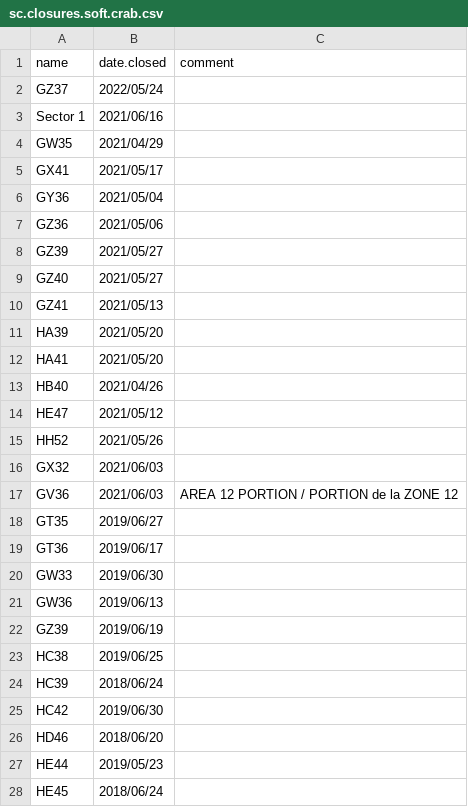
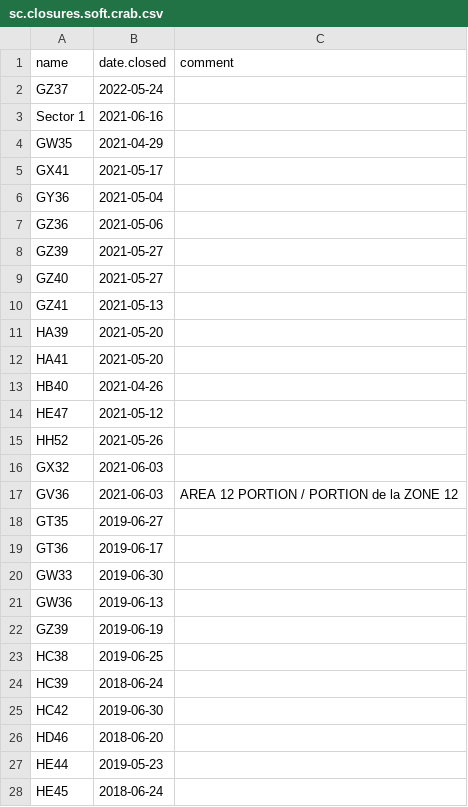
Before and after one commit to TobieSurette/gulf.data, a CSV file: inst/extdata/sc.closures.soft.crab.csv, drawn as a sheet; only a part is shown; the diff covers the shown part only.

Commit message:
update sc 2023 closures
soft shell and narw

```diff
--- a/inst/extdata/sc.closures.soft.crab.csv
+++ b/inst/extdata/sc.closures.soft.crab.csv
@@ -1,28 +1,28 @@
 name,date.closed,comment
-GZ37,2022/05/24,
-Sector 1,2021/06/16,
-GW35,2021/04/29,
-GX41,2021/05/17,
-GY36,2021/05/04,
-GZ36,2021/05/06,
-GZ39,2021/05/27,
-GZ40,2021/05/27,
-GZ41,2021/05/13,
-HA39,2021/05/20,
-HA41,2021/05/20,
-HB40,2021/04/26,
-HE47,2021/05/12,
-HH52,2021/05/26,
-GX32,2021/06/03,
-GV36,2021/06/03,AREA 12 PORTION / PORTION de la ZONE 12
-GT35,2019/06/27,
-GT36,2019/06/17,
-GW33,2019/06/30,
-GW36,2019/06/13,
-GZ39,2019/06/19,
-HC38,2019/06/25,
-HC39,2018/06/24,
-HC42,2019/06/30,
-HD46,2018/06/20,
-HE44,2019/05/23,
-HE45,2018/06/24,
+GZ37,2022-05-24,
+Sector 1,2021-06-16,
+GW35,2021-04-29,
+GX41,2021-05-17,
+GY36,2021-05-04,
+GZ36,2021-05-06,
+GZ39,2021-05-27,
+GZ40,2021-05-27,
+GZ41,2021-05-13,
+HA39,2021-05-20,
+HA41,2021-05-20,
+HB40,2021-04-26,
+HE47,2021-05-12,
+HH52,2021-05-26,
+GX32,2021-06-03,
+GV36,2021-06-03,AREA 12 PORTION / PORTION de la ZONE 12
+GT35,2019-06-27,
+GT36,2019-06-17,
+GW33,2019-06-30,
+GW36,2019-06-13,
+GZ39,2019-06-19,
+HC38,2019-06-25,
+HC39,2018-06-24,
+HC42,2019-06-30,
+HD46,2018-06-20,
+HE44,2019-05-23,
+HE45,2018-06-24,
```
Also changed, not shown: 4 added rows and 15 edited cells elsewhere in this file, 1 other file.
